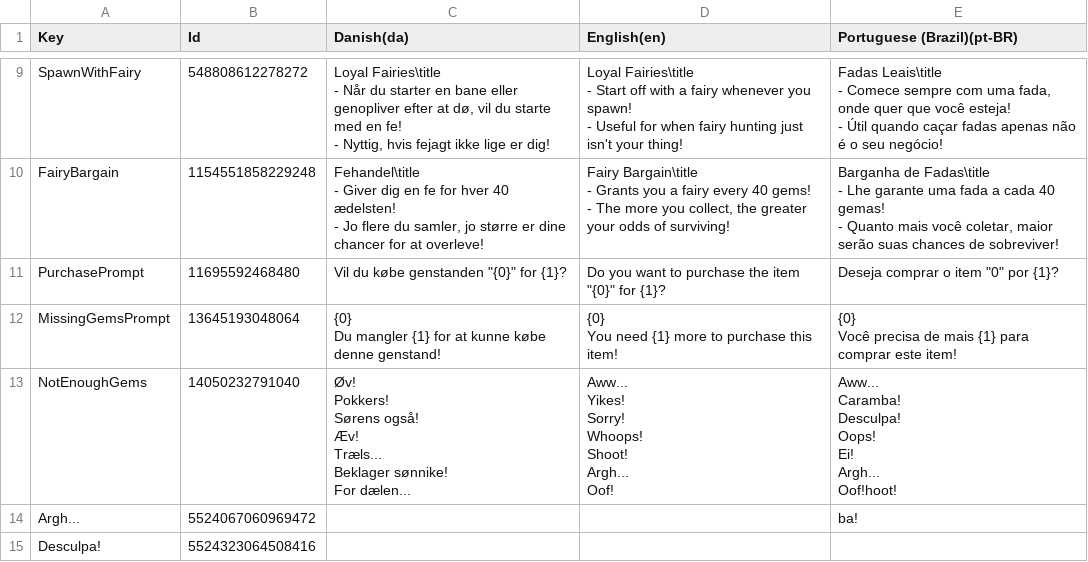
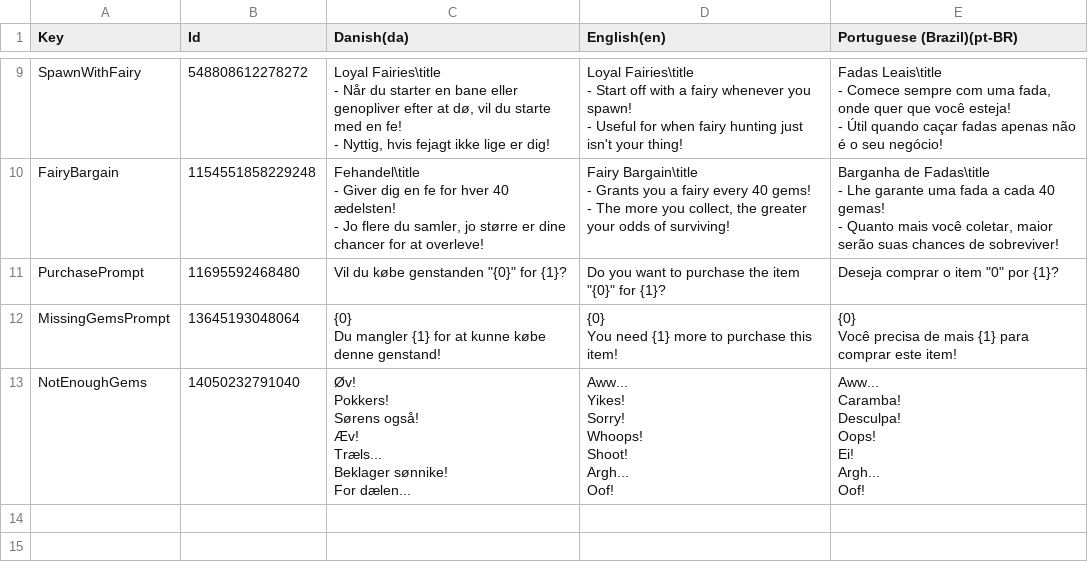
Before and after one commit to Pattrigue/Vibrant-Venture-Localization, a CSV file: csv/Shop.csv, drawn as a sheet; only a part is shown, gaps mark what is left out.

Commit message:
Update Shop.csv

```diff
--- a/csv/Shop.csv
+++ b/csv/Shop.csv
@@ -100,22 +100,20 @@ You need {1} more to purchase this item!","{0}
 Você precisa de mais {1} para comprar este item!"
-"NotEnoughGems",14050232791040,"Øv!
-Pokkers!
-Sørens også!
-Æv!
-Træls...
-Beklager sønnike!
-For dælen...","Aww...
-Yikes!
-Sorry!
-Whoops!
-Shoot!
-Argh...
-Oof!","Aww...
-Caramba!
-Desculpa!
-Oops!
-Ei!
-Argh...
-Oof!hoot!"
-"Argh...",5524067060969472,,,"ba!"
-"Desculpa!",5524323064508416,,,
+"NotEnoughGems",14050232791040,"Øv!
+Pokkers!
+Sørens også!
+Æv!
+Træls...
+Beklager sønnike!
+For dælen...","Aww...
+Yikes!
+Sorry!
+Whoops!
+Shoot!
+Argh...
+Oof!","Aww...
+Caramba!
+Desculpa!
+Oops!
+Ei!
+Argh...
+Oof!"
```
